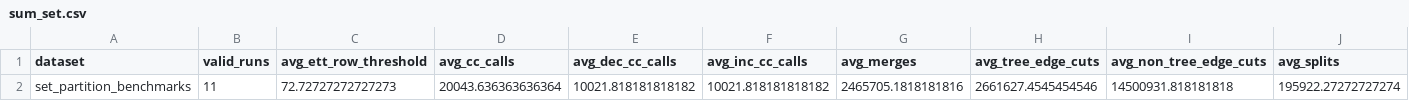
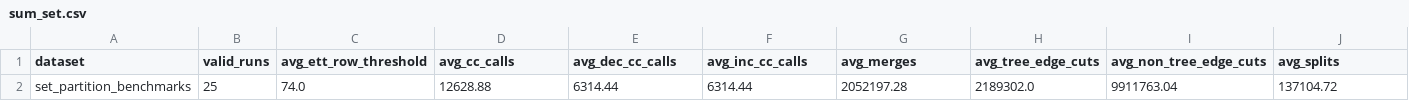
Before and after one commit to loiufam/Algorithm_DXD, a CSV file: bin/sum_set.csv, drawn as a sheet; only a part is shown; removed rows and columns are numbered as before the commit, all else as after; rows hold the shown columns only; the diff names each change by its address in the sheet, - before the commit and + after, or states it on an @@ line.

```diff
--- a/bin/sum_set.csv
+++ b/bin/sum_set.csv
-row 2: set_partition_benchmarks | 11 | 72.72727272727273 | 20043.636363636364 | 10021.818181818182 | 10021.818181818182 | 2465705.1818181816 | 2661627.4545454546 | 14500931.818181818 | 195922.27272727274
+row 2: set_partition_benchmarks | 25 | 74.0 | 12628.88 | 6314.44 | 6314.44 | 2052197.28 | 2189302.0 | 9911763.04 | 137104.72
```
Also changed, not shown: results/cc_dynamics_set.csv, results/cc_dynamics_summary.csv, 1 other file.
